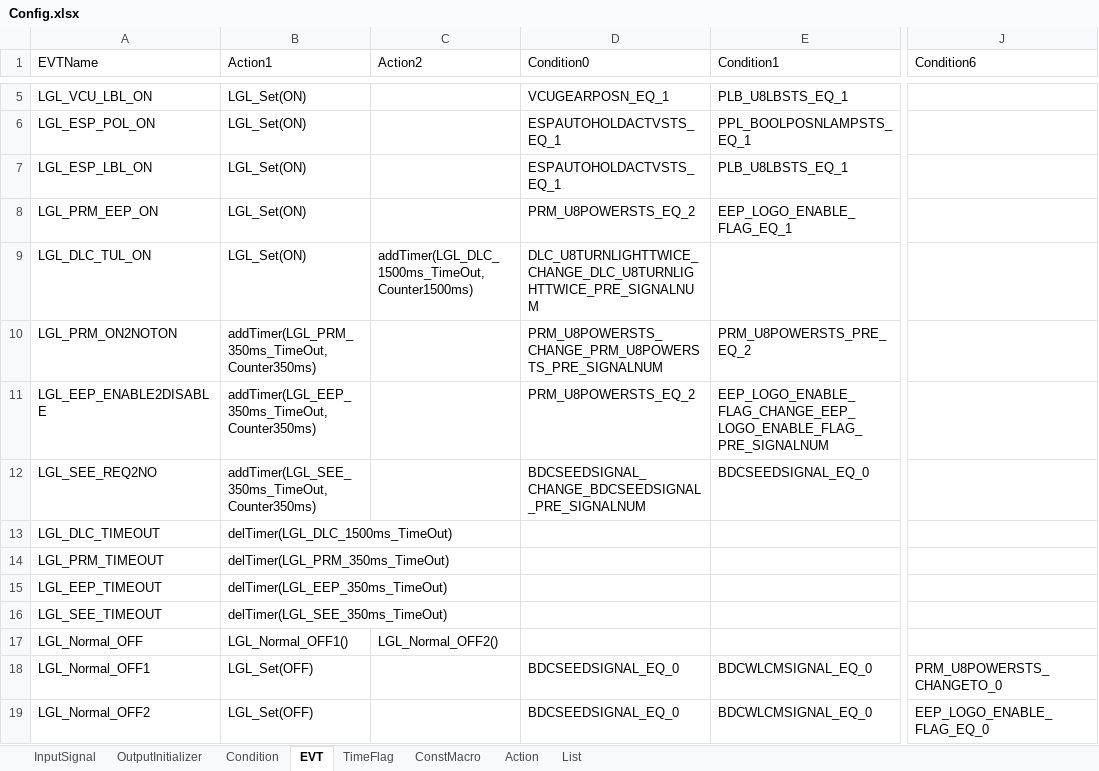
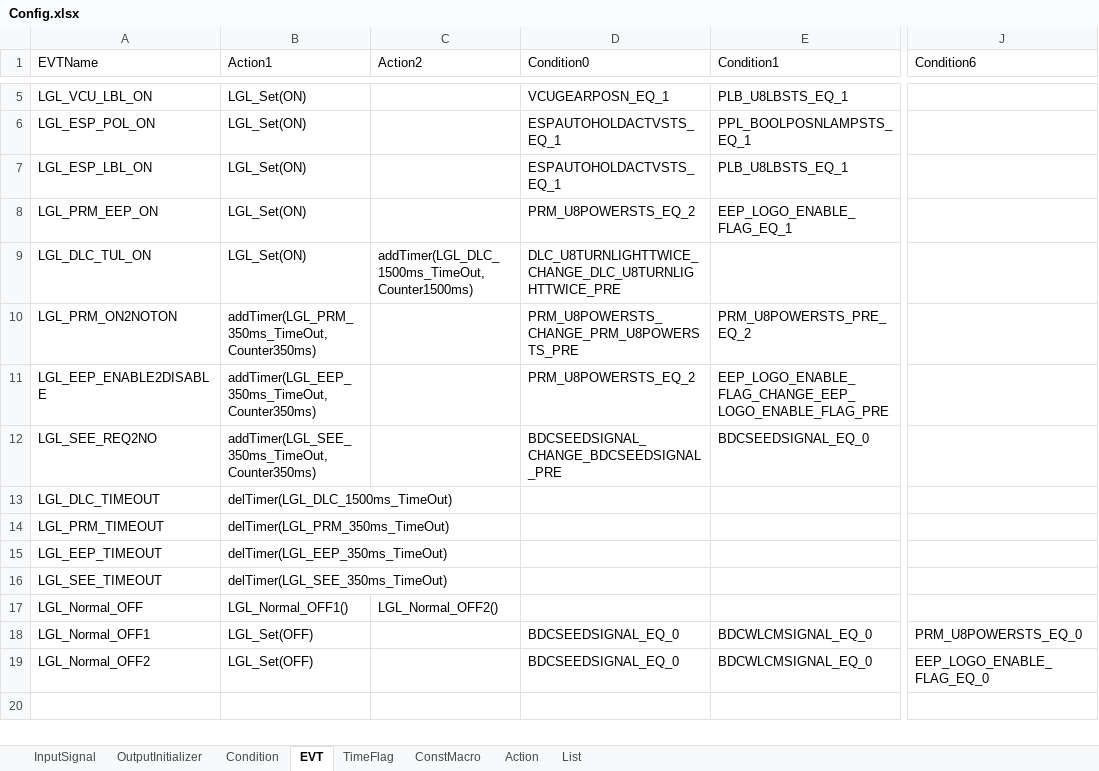
Before and after one commit to THB-BIG-PLAN/CodeGenerator, an Excel workbook: python/Config.xlsx, sheet EVT, drawn as a sheet; only a part is shown, gaps mark what is left out; values as stored, in another font and other column widths than the file's, no borders; the diff names each change by its address in the sheet, - before the commit and + after, or states it on an @@ line.

```diff
--- a/python/Config.xlsx (sheet EVT)
+++ b/python/Config.xlsx (sheet EVT)
-D9 (Condition0): DLC_U8TURNLIGHTTWICE_CHANGE_DLC_U8TURNLIGHTTWICE_PRE_SIGNALNUM
+D9 (Condition0): DLC_U8TURNLIGHTTWICE_CHANGE_DLC_U8TURNLIGHTTWICE_PRE
-D10 (Condition0): PRM_U8POWERSTS_CHANGE_PRM_U8POWERSTS_PRE_SIGNALNUM
+D10 (Condition0): PRM_U8POWERSTS_CHANGE_PRM_U8POWERSTS_PRE
-E11 (Condition1): EEP_LOGO_ENABLE_FLAG_CHANGE_EEP_LOGO_ENABLE_FLAG_PRE_SIGNALNUM
+E11 (Condition1): EEP_LOGO_ENABLE_FLAG_CHANGE_EEP_LOGO_ENABLE_FLAG_PRE
-D12 (Condition0): BDCSEEDSIGNAL_CHANGE_BDCSEEDSIGNAL_PRE_SIGNALNUM
+D12 (Condition0): BDCSEEDSIGNAL_CHANGE_BDCSEEDSIGNAL_PRE
-J18 (Condition6): PRM_U8POWERSTS_CHANGETO_0
+J18 (Condition6): PRM_U8POWERSTS_EQ_0
```
Also changed, not shown: sheet List, sheet Condition, python/ConfigByHand.xlsx, 7 other files.
